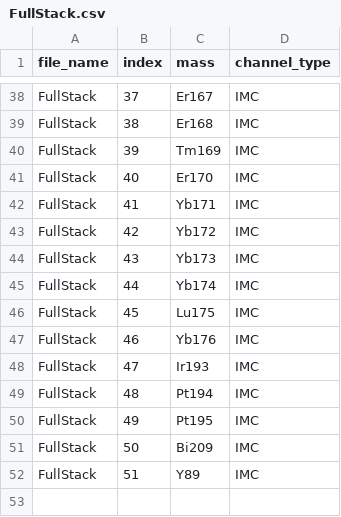
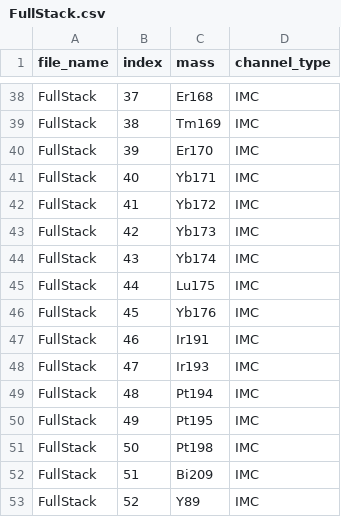
Before and after one commit to BodenmillerGroup/SpheroidPublication, a CSV file: resources/spherpro_config/stacks/FullStack.csv, drawn as a sheet; only a part is shown, gaps mark what is left out; the diff covers the shown part only; the diff names each change by its address in the sheet, - before the commit and + after, or states it on an @@ line.

```diff
--- a/resources/spherpro_config/stacks/FullStack.csv
+++ b/resources/spherpro_config/stacks/FullStack.csv
-C38 (mass): Er167
+C38 (mass): Er168
-C39 (mass): Er168
+C39 (mass): Tm169
-C40 (mass): Tm169
+C40 (mass): Er170
-C41 (mass): Er170
+C41 (mass): Yb171
-C42 (mass): Yb171
+C42 (mass): Yb172
-C43 (mass): Yb172
+C43 (mass): Yb173
-C44 (mass): Yb173
+C44 (mass): Yb174
-C45 (mass): Yb174
+C45 (mass): Lu175
-C46 (mass): Lu175
+C46 (mass): Yb176
-C47 (mass): Yb176
+C47 (mass): Ir191
-C51 (mass): Bi209
+C51 (mass): Pt198
-C52 (mass): Y89
+C52 (mass): Bi209
+row 53: FullStack | 52 | Y89 | IMC
```
Also changed, not shown: 27 edited cells elsewhere in this file, resources/pannel_ordered.csv, resources/spherpro_config/stackrelations.csv, 11 other files.
